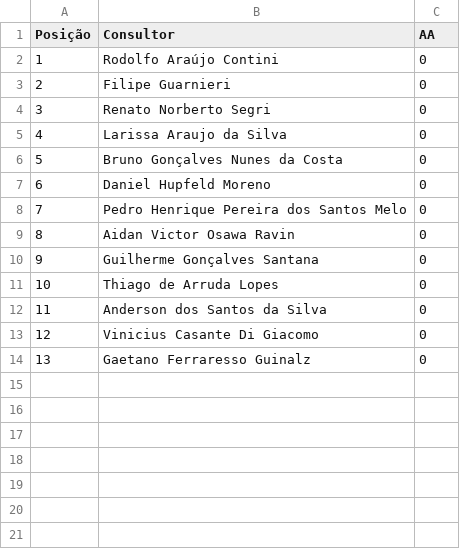
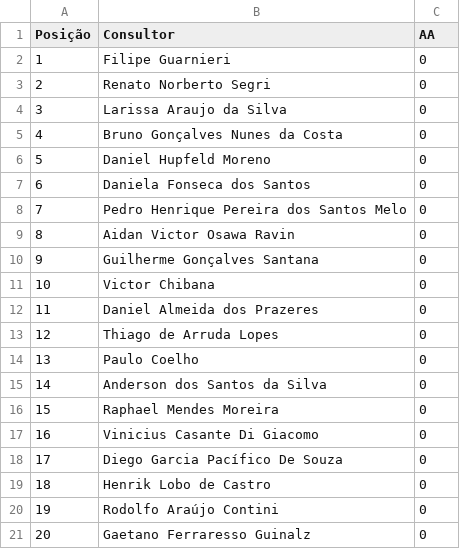
Before and after one commit to sprietootero/gestaoavista-sp1, a CSV file: ranking_muapd.csv, drawn as a sheet; addresses are those after the commit; the diff names each change by its address in the sheet, - before the commit and + after, or states it on an @@ line.

```diff
--- a/ranking_muapd.csv
+++ b/ranking_muapd.csv
@@ column A (Posição) renumbered from row 2 down @@
+row 7: 6 | Daniela Fonseca dos Santos | 0
+row 11: 10 | Victor Chibana | 0
+row 12: 11 | Daniel Almeida dos Prazeres | 0
+row 14: 13 | Paulo Coelho | 0
+row 16: 15 | Raphael Mendes Moreira | 0
+row 18: 17 | Diego Garcia Pacífico De Souza | 0
+row 19: 18 | Henrik Lobo de Castro | 0
@@ row 2 moved to row 20: 19 @@
```
Also changed, not shown: dados_extraidos.csv, ranking_7dias.csv, 1 other file.
